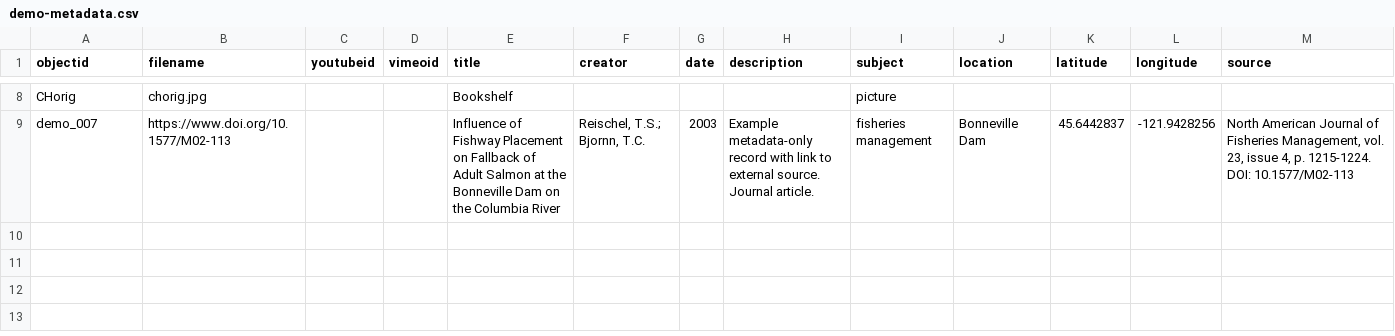
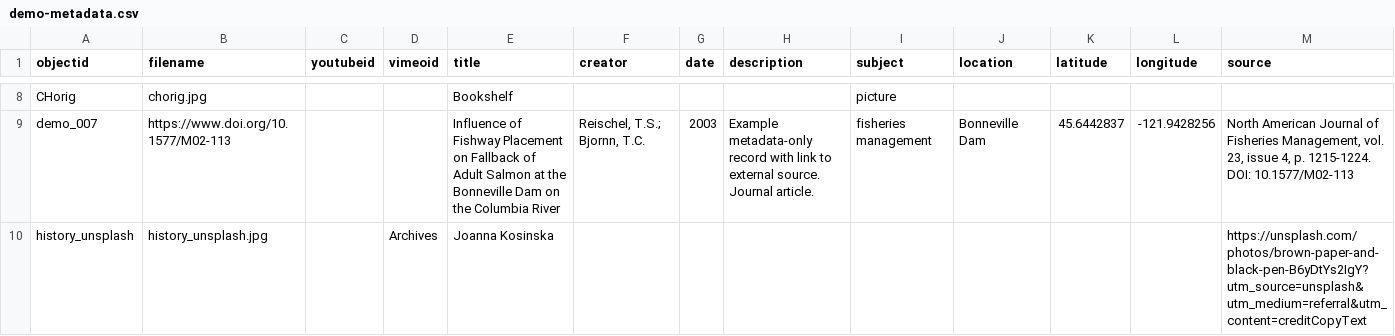
Before and after one commit to ylimem/collectionbuilder, a CSV file: _data/demo-metadata.csv, drawn as a sheet; only a part is shown, gaps mark what is left out; rows hold the shown columns only; the diff names each change by its address in the sheet, - before the commit and + after, or states it on an @@ line.

Commit message:
Update demo-metadata.csv

```diff
--- a/_data/demo-metadata.csv
+++ b/_data/demo-metadata.csv
+row 10: history_unsplash | history_unsplash.jpg |  | Archives | Joanna Kosinska |  |  |  |  |  |  |  | https://unsplash.com/photos/brown-paper-and-black-pen-B6yDtYs2IgY?utm_source=unsplash&utm_medium=referral&utm_content=creditCopyText
```
